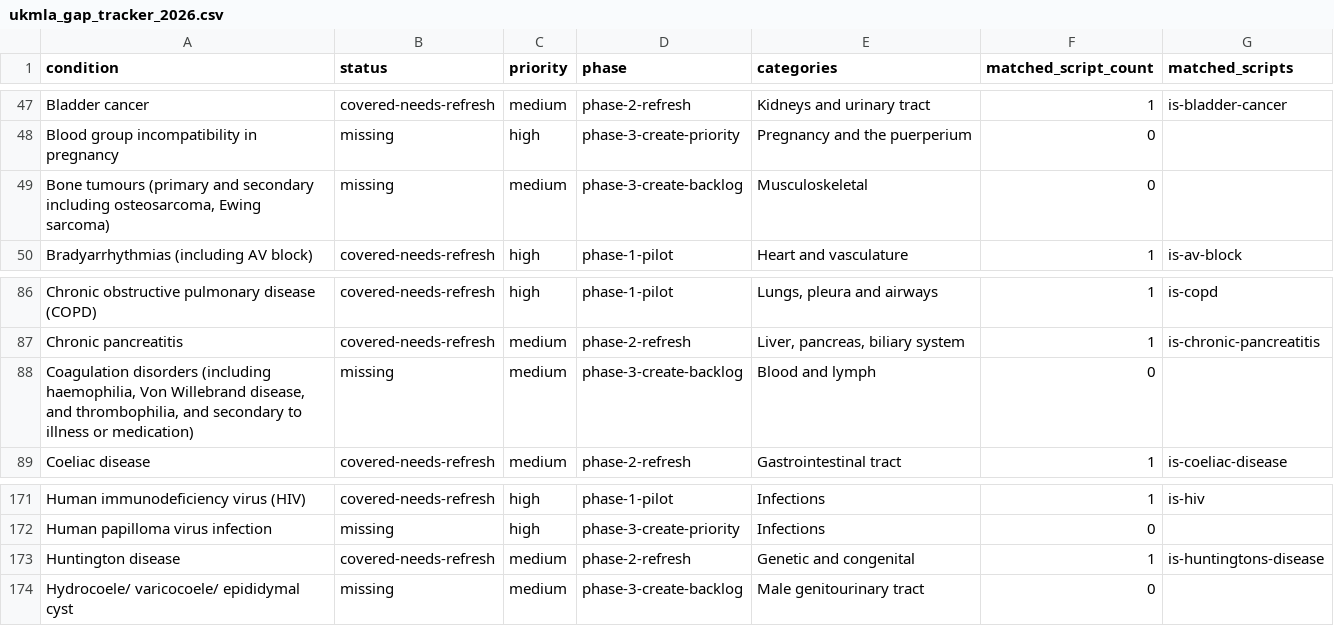
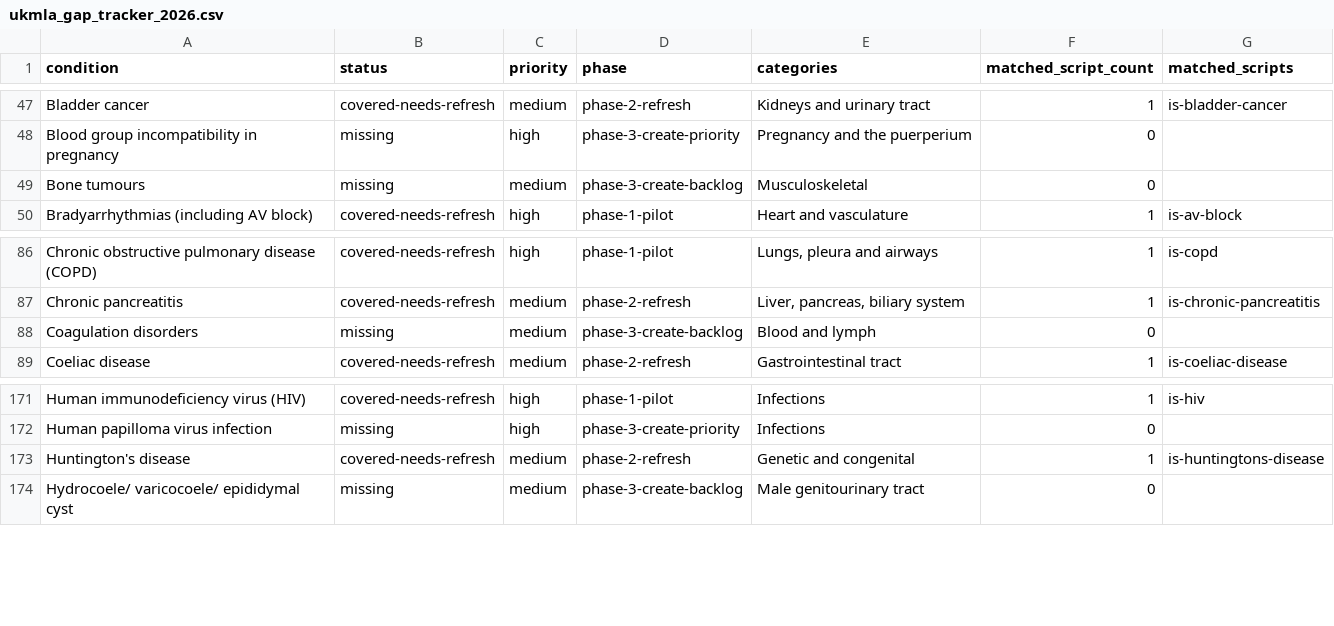
Before and after one commit to kenzo786/info-clinical-reasoning, a CSV file: archive/categorized-variants/ukmla-categorized-illness-scripts-2026/ukmla_gap_tracker_2026.csv, drawn as a sheet; only a part is shown, gaps mark what is left out.

Commit message:
Illness Script update

```diff
--- a/archive/categorized-variants/ukmla-categorized-illness-scripts-2026/ukmla_gap_tracker_2026.csv
+++ b/archive/categorized-variants/ukmla-categorized-illness-scripts-2026/ukmla_gap_tracker_2026.csv
@@ -48,3 +48,3 @@ Bladder cancer,covered-needs-refresh,medium,phase-2-refresh,Kidneys and urinary
 Blood group incompatibility in pregnancy,missing,high,phase-3-create-priority,Pregnancy and the puerperium,0,
-"Bone tumours (primary and secondary including osteosarcoma, Ewing sarcoma)",missing,medium,phase-3-create-backlog,Musculoskeletal,0,
+"Bone tumours",missing,medium,phase-3-create-backlog,Musculoskeletal,0,
 Bradyarrhythmias (including AV block),covered-needs-refresh,high,phase-1-pilot,Heart and vasculature,1,is-av-block
@@ -87,3 +87,3 @@ Chronic obstructive pulmonary disease (COPD),covered-needs-refresh,high,phase-1-
 Chronic pancreatitis,covered-needs-refresh,medium,phase-2-refresh,"Liver, pancreas, biliary system",1,is-chronic-pancreatitis
-"Coagulation disorders (including haemophilia, Von Willebrand disease, and thrombophilia, and secondary to illness or medication)",missing,medium,phase-3-create-backlog,Blood and lymph,0,
+"Coagulation disorders",missing,medium,phase-3-create-backlog,Blood and lymph,0,
 Coeliac disease,covered-needs-refresh,medium,phase-2-refresh,Gastrointestinal tract,1,is-coeliac-disease
@@ -172,3 +172,3 @@ Human immunodeficiency virus (HIV),covered-needs-refresh,high,phase-1-pilot,Infe
 Human papilloma virus infection,missing,high,phase-3-create-priority,Infections,0,
-Huntington disease,covered-needs-refresh,medium,phase-2-refresh,Genetic and congenital,1,is-huntingtons-disease
+Huntington's disease,covered-needs-refresh,medium,phase-2-refresh,Genetic and congenital,1,is-huntingtons-disease
 Hydrocoele/ varicocoele/ epididymal cyst,missing,medium,phase-3-create-backlog,Male genitourinary tract,0,
```
Also changed, not shown: archive/categorized-variants/ukmla-categorized-illness-scripts-2026/ukmla_script_category_map.csv, archive/categorized-variants/ukmla-categorized-illness-scripts-updated/ukmla_script_category_map.csv, 37 other files.
